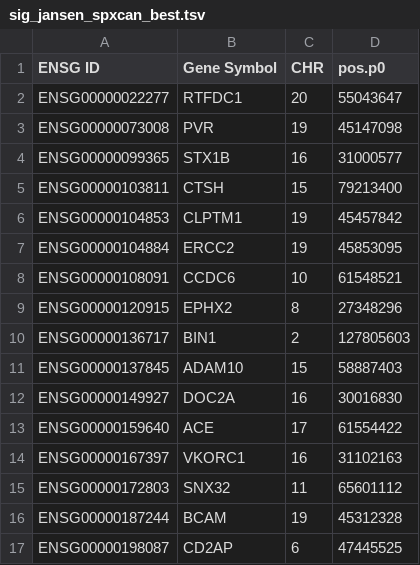
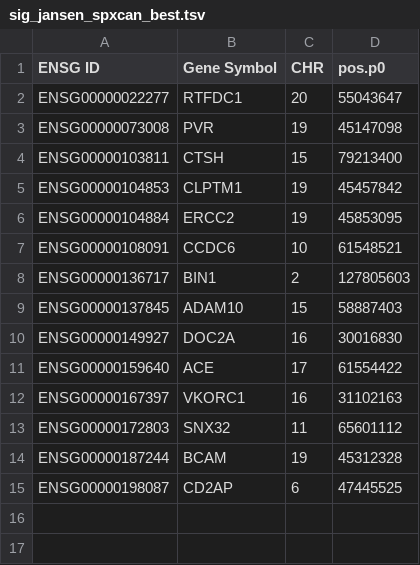
Before and after one commit to shugamoe/spredixcan_compare, a TSV file: data/sig_jansen_spxcan_best.tsv, drawn as a sheet; the diff names each change by its address in the sheet, - before the commit and + after, or states it on an @@ line.

```diff
--- a/data/sig_jansen_spxcan_best.tsv
+++ b/data/sig_jansen_spxcan_best.tsv
-row 4: ENSG00000099365 | STX1B | 16 | 31000577
-row 9: ENSG00000120915 | EPHX2 | 8 | 27348296
```
Also changed, not shown: data/sig_bellen_spxcan_best.tsv, data/sig_jansen_spxcan_lasso.tsv, 12 other files.
